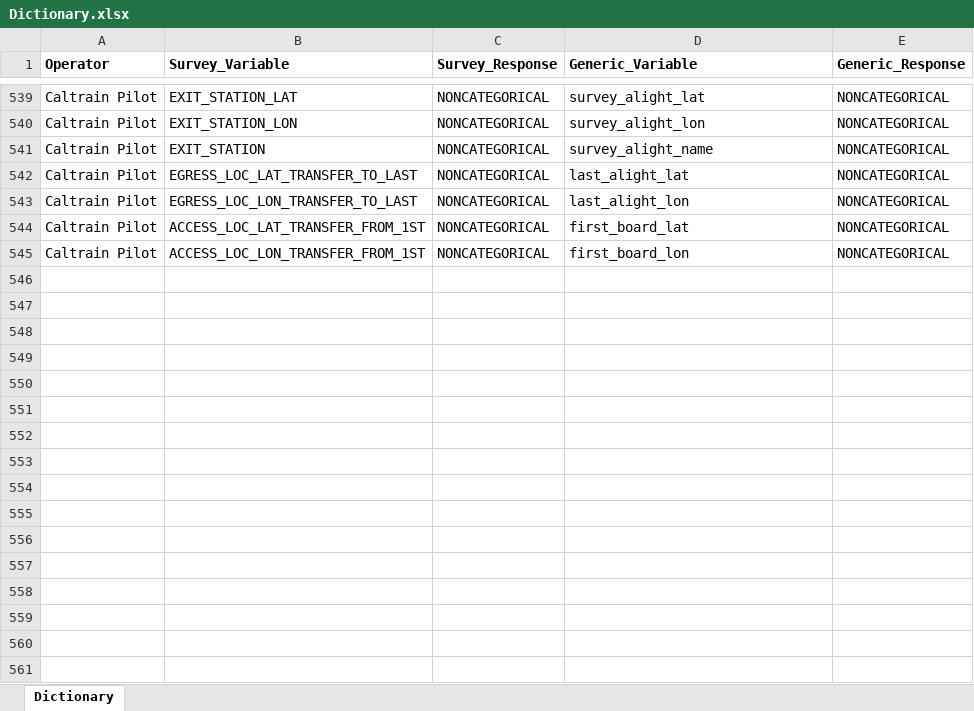
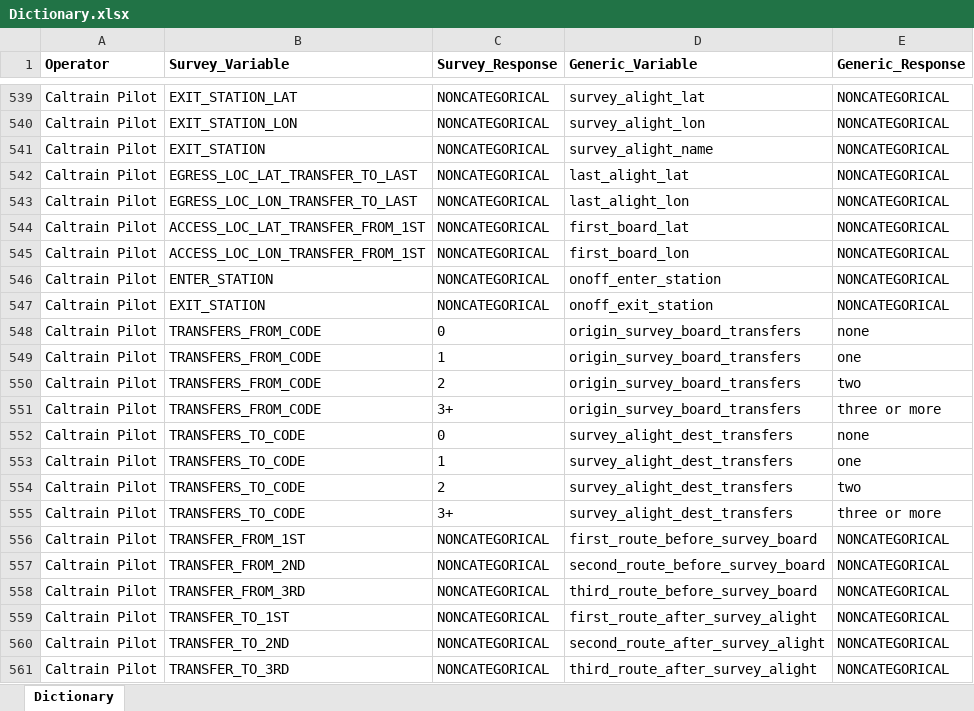
Before and after one commit to BayAreaMetro/transit-passenger-surveys, an Excel workbook: make-uniform/production/Dictionary.xlsx, sheet Dictionary, drawn as a sheet; only a part is shown, gaps mark what is left out; values as stored, in another font and other column widths than the file's, no borders; the diff names each change by its address in the sheet, - before the commit and + after, or states it on an @@ line.

Commit message:
small steps on transfer sequence

```diff
--- a/make-uniform/production/Dictionary.xlsx (sheet Dictionary)
+++ b/make-uniform/production/Dictionary.xlsx (sheet Dictionary)
+row 546: Caltrain Pilot | ENTER_STATION | NONCATEGORICAL | onoff_enter_station | NONCATEGORICAL
+row 547: Caltrain Pilot | EXIT_STATION | NONCATEGORICAL | onoff_exit_station | NONCATEGORICAL
+row 548: Caltrain Pilot | TRANSFERS_FROM_CODE | 0 | origin_survey_board_transfers | none
+row 549: Caltrain Pilot | TRANSFERS_FROM_CODE | 1 | origin_survey_board_transfers | one
+row 550: Caltrain Pilot | TRANSFERS_FROM_CODE | 2 | origin_survey_board_transfers | two
+row 551: Caltrain Pilot | TRANSFERS_FROM_CODE | 3+ | origin_survey_board_transfers | three or more
+row 552: Caltrain Pilot | TRANSFERS_TO_CODE | 0 | survey_alight_dest_transfers | none
+row 553: Caltrain Pilot | TRANSFERS_TO_CODE | 1 | survey_alight_dest_transfers | one
+row 554: Caltrain Pilot | TRANSFERS_TO_CODE | 2 | survey_alight_dest_transfers | two
+row 555: Caltrain Pilot | TRANSFERS_TO_CODE | 3+ | survey_alight_dest_transfers | three or more
+row 556: Caltrain Pilot | TRANSFER_FROM_1ST | NONCATEGORICAL | first_route_before_survey_board | NONCATEGORICAL
+row 557: Caltrain Pilot | TRANSFER_FROM_2ND | NONCATEGORICAL | second_route_before_survey_board | NONCATEGORICAL
+row 558: Caltrain Pilot | TRANSFER_FROM_3RD | NONCATEGORICAL | third_route_before_survey_board | NONCATEGORICAL
+row 559: Caltrain Pilot | TRANSFER_TO_1ST | NONCATEGORICAL | first_route_after_survey_alight | NONCATEGORICAL
+row 560: Caltrain Pilot | TRANSFER_TO_2ND | NONCATEGORICAL | second_route_after_survey_alight | NONCATEGORICAL
+row 561: Caltrain Pilot | TRANSFER_TO_3RD | NONCATEGORICAL | third_route_after_survey_alight | NONCATEGORICAL
```
Also changed, not shown: 2 other files.
